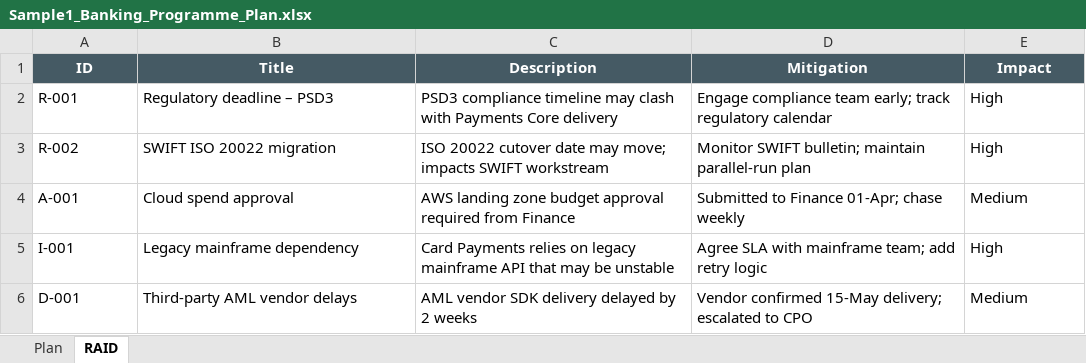
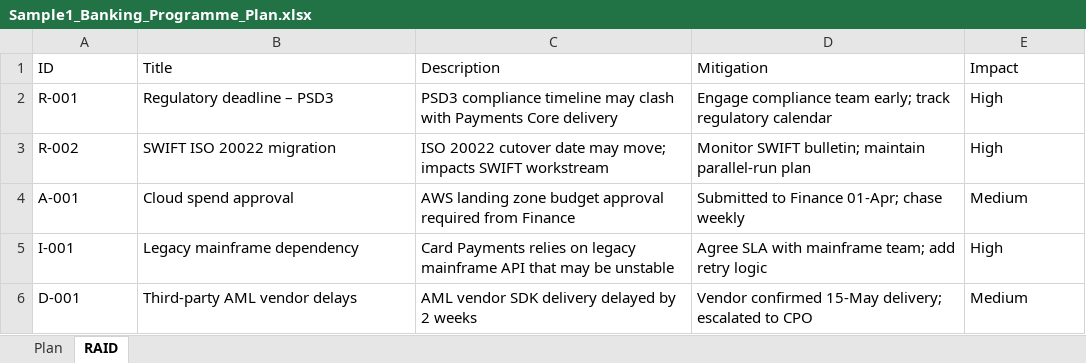
Before and after one commit to IK2025-HASH/Excel2ppt, an Excel workbook: samples/Sample1_Banking_Programme_Plan.xlsx, sheet RAID, drawn as a sheet; values as stored, in another font and other column widths than the file's, no borders; the diff names each change by its address in the sheet, - before the commit and + after, or states it on an @@ line.

```diff
--- a/samples/Sample1_Banking_Programme_Plan.xlsx (sheet RAID)
+++ b/samples/Sample1_Banking_Programme_Plan.xlsx (sheet RAID)
@@ A1:E1 fill: #455A64 → none, bold: on → off, text colour: #FFFFFF → black, alignment: center → left @@
```
Also changed, not shown: sheet Plan, samples/Sample2_Test_Management_Plan.xlsx, 1 other file.
